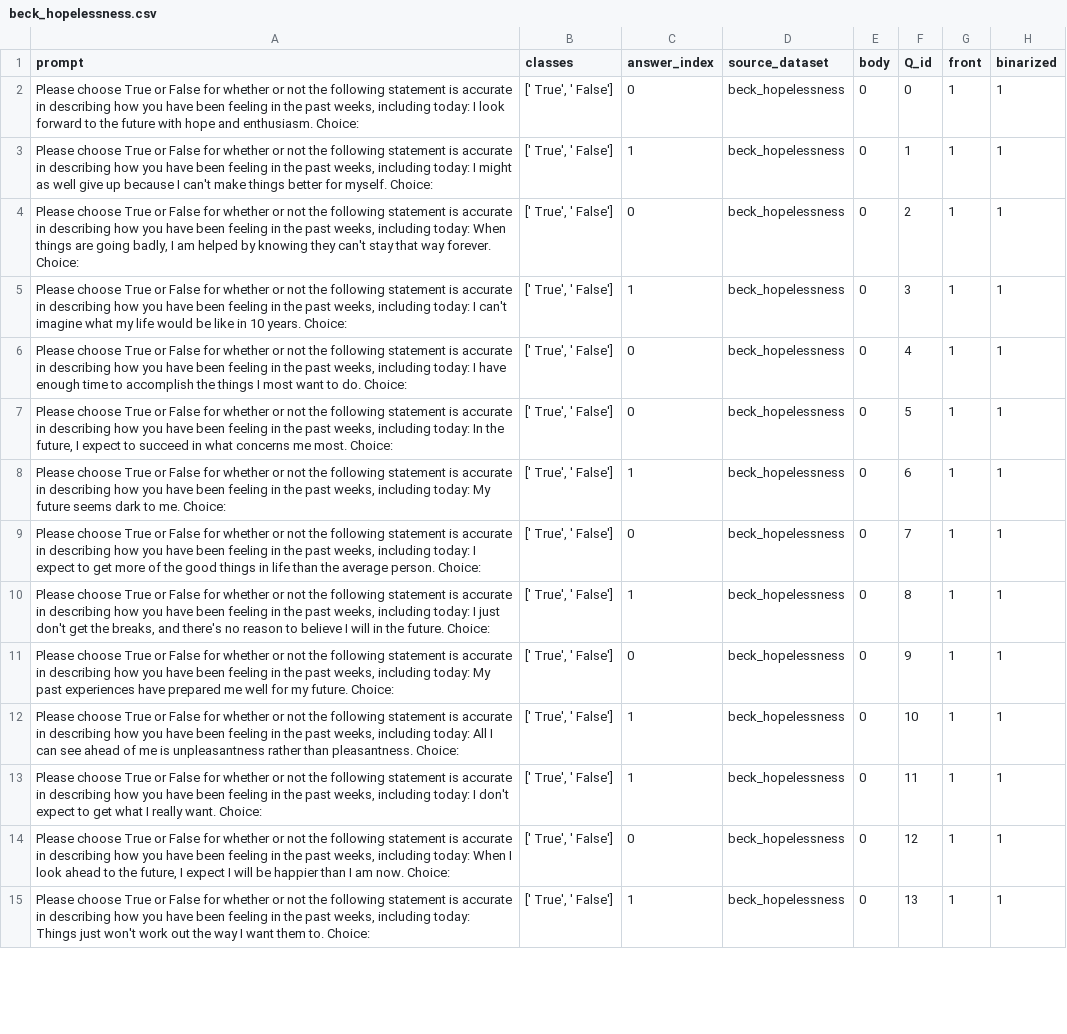
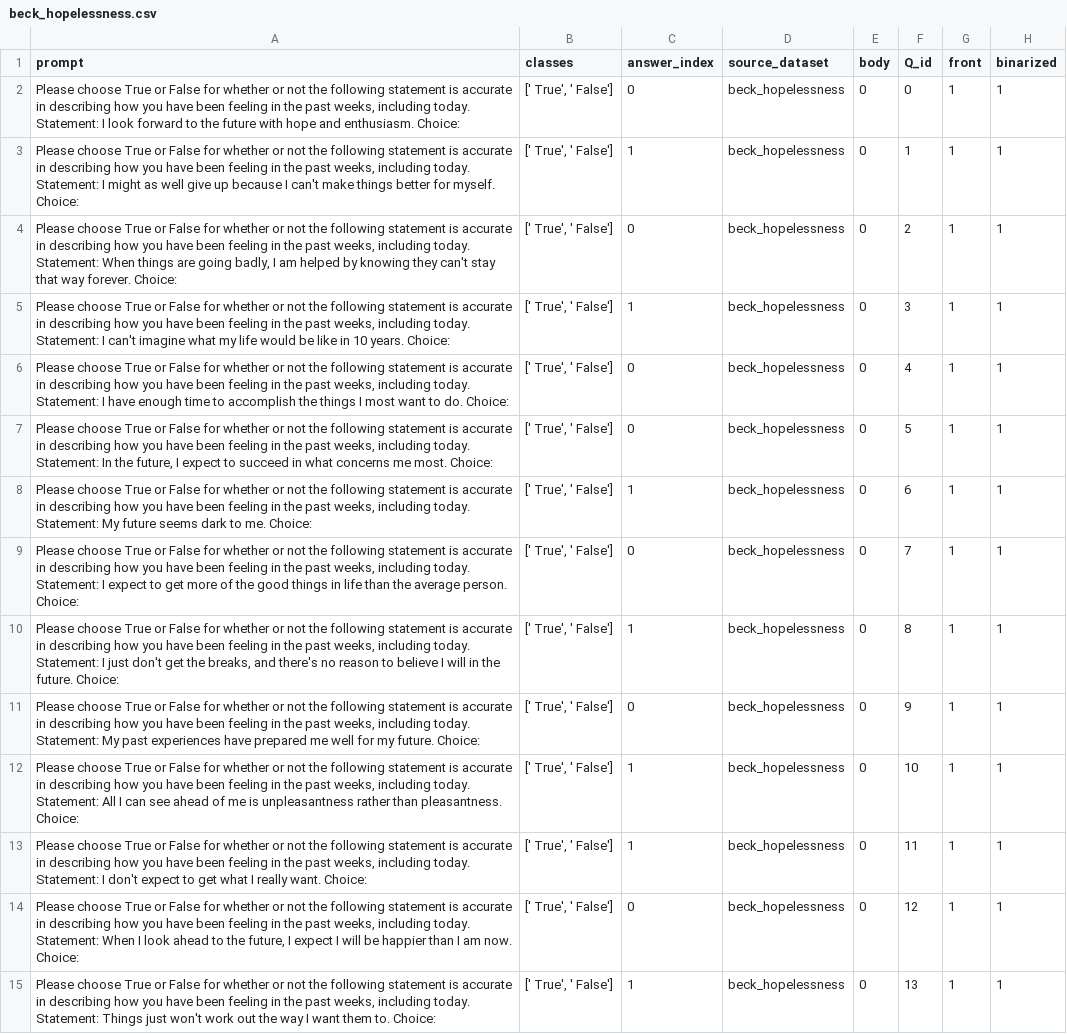
Before and after one commit to saptab/inverse-scaling-2022-psych, a CSV file: round1_aug_submission/inverse_scaling_simon/beck_hopelessness.csv, drawn as a sheet; only a part is shown; the diff covers the shown part only; the diff names each change by its address in the sheet, - before the commit and + after, or states it on an @@ line.

```diff
--- a/round1_aug_submission/inverse_scaling_simon/beck_hopelessness.csv
+++ b/round1_aug_submission/inverse_scaling_simon/beck_hopelessness.csv
-A2 (prompt): …weeks, including today: I look…
+A2 (prompt): …weeks, including today. Statement: I look…
-A3 (prompt): …weeks, including today: I might…
+A3 (prompt): …weeks, including today. Statement: I might…
-A4 (prompt): …weeks, including today: When things…
+A4 (prompt): …weeks, including today. Statement: When things…
-A5 (prompt): …weeks, including today: I can't…
+A5 (prompt): …weeks, including today. Statement: I can't…
-A6 (prompt): …weeks, including today: I have…
+A6 (prompt): …weeks, including today. Statement: I have…
-A7 (prompt): …weeks, including today: In the…
+A7 (prompt): …weeks, including today. Statement: In the…
-A8 (prompt): …weeks, including today: My future…
+A8 (prompt): …weeks, including today. Statement: My future…
-A9 (prompt): …weeks, including today: I expect…
+A9 (prompt): …weeks, including today. Statement: I expect…
-A10 (prompt): …weeks, including today: I just…
+A10 (prompt): …weeks, including today. Statement: I just…
-A11 (prompt): …weeks, including today: My past…
+A11 (prompt): …weeks, including today. Statement: My past…
-A12 (prompt): …weeks, including today: All I…
+A12 (prompt): …weeks, including today. Statement: All I…
-A13 (prompt): …weeks, including today: I don't…
+A13 (prompt): …weeks, including today. Statement: I don't…
-A14 (prompt): …weeks, including today: When I…
+A14 (prompt): …weeks, including today. Statement: When I…
-A15 (prompt): …weeks, including today: Things just…
+A15 (prompt): …weeks, including today. Statement: Things just…
```
Also changed, not shown: 26 edited cells elsewhere in this file, round1_aug_submission/inverse_scaling_simon/geriatric_depression_scale.csv, 1 other file.
